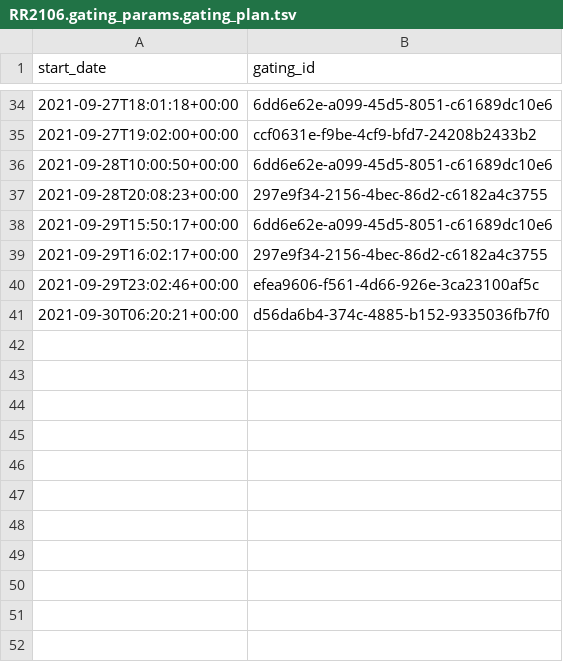
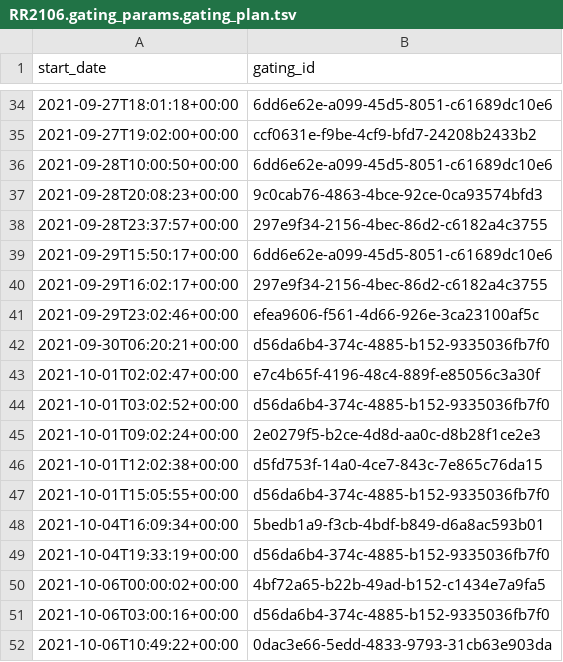
Before and after one commit to ctberthiaume/seaflow-gating, a TSV file: cruises/RR2106/RR2106.gating_params.gating_plan.tsv, drawn as a sheet; only a part is shown, gaps mark what is left out.

```diff
--- a/cruises/RR2106/RR2106.gating_params.gating_plan.tsv
+++ b/cruises/RR2106/RR2106.gating_params.gating_plan.tsv
@@ -36,3 +36,4 @@ start_date	gating_id
 2021-09-28T10:00:50+00:00	6dd6e62e-a099-45d5-8051-c61689dc10e6
-2021-09-28T20:08:23+00:00	297e9f34-2156-4bec-86d2-c6182a4c3755
+2021-09-28T20:08:23+00:00	9c0cab76-4863-4bce-92ce-0ca93574bfd3
+2021-09-28T23:37:57+00:00	297e9f34-2156-4bec-86d2-c6182a4c3755
 2021-09-29T15:50:17+00:00	6dd6e62e-a099-45d5-8051-c61689dc10e6
@@ -41 +42,11 @@ start_date	gating_id
 2021-09-30T06:20:21+00:00	d56da6b4-374c-4885-b152-9335036fb7f0
+2021-10-01T02:02:47+00:00	e7c4b65f-4196-48c4-889f-e85056c3a30f
+2021-10-01T03:02:52+00:00	d56da6b4-374c-4885-b152-9335036fb7f0
+2021-10-01T09:02:24+00:00	2e0279f5-b2ce-4d8d-aa0c-d8b28f1ce2e3
+2021-10-01T12:02:38+00:00	d5fd753f-14a0-4ce7-843c-7e865c76da15
+2021-10-01T15:05:55+00:00	d56da6b4-374c-4885-b152-9335036fb7f0
+2021-10-04T16:09:34+00:00	5bedb1a9-f3cb-4bdf-b849-d6a8ac593b01
+2021-10-04T19:33:19+00:00	d56da6b4-374c-4885-b152-9335036fb7f0
+2021-10-06T00:00:02+00:00	4bf72a65-b22b-49ad-b152-c1434e7a9fa5
+2021-10-06T03:00:16+00:00	d56da6b4-374c-4885-b152-9335036fb7f0
+2021-10-06T10:49:22+00:00	0dac3e66-5edd-4833-9793-31cb63e903da
```
Also changed, not shown: cruises/RR2106/RR2106.gating_params.gating.tsv, 1 other file.
